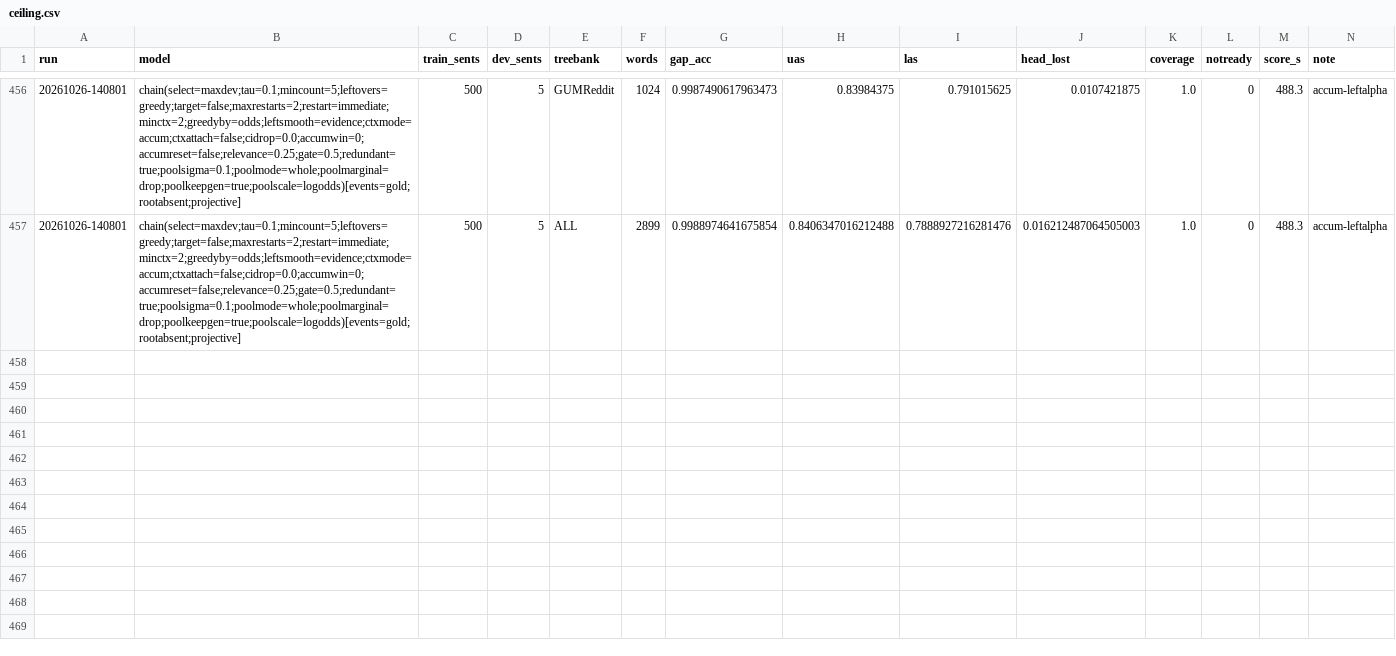
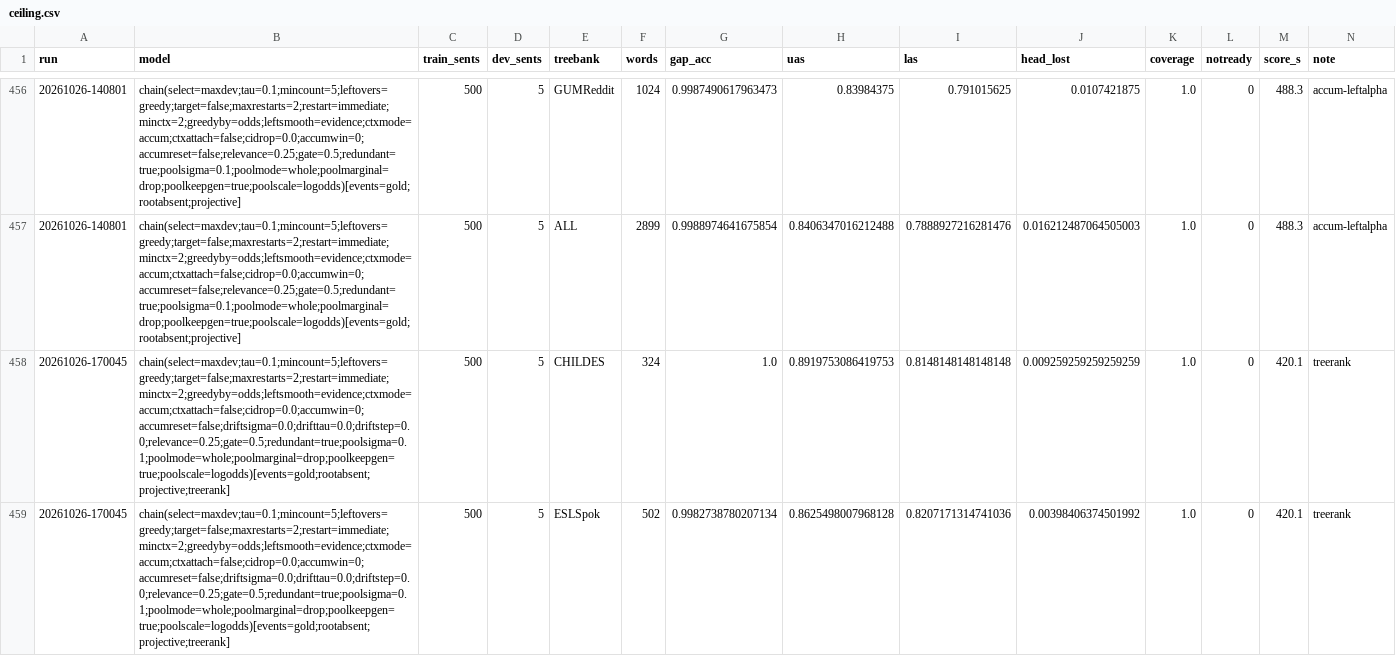
Before and after one commit to irenelangkilde/SeqLayers, a CSV file: experiments/ceiling.csv, drawn as a sheet; only a part is shown, gaps mark what is left out; the diff covers the shown part only.

```diff
--- a/experiments/ceiling.csv
+++ b/experiments/ceiling.csv
@@ -457 +457,3 @@ run,model,train_sents,dev_sents,treebank,words,gap_acc,uas,las,head_lost,coverag
 20261026-140801,"chain(select=maxdev;tau=0.1;mincount=5;leftovers=greedy;target=false;maxrestarts=2;restart=immediate;minctx=2;greedyby=odds;leftsmooth=evidence;ctxmode=accum;ctxattach=false;cidrop=0.0;accumwin=0;accumreset=false;relevance=0.25;gate=0.5;redundant=true;poolsigma=0.1;poolmode=whole;poolmarginal=drop;poolkeepgen=true;poolscale=logodds)[events=gold;rootabsent;projective]",500,5,ALL,2899,0.9988974641675854,0.8406347016212488,0.7888927216281476,0.016212487064505003,1.0,0,488.3,"accum-leftalpha"
+20261026-170045,"chain(select=maxdev;tau=0.1;mincount=5;leftovers=greedy;target=false;maxrestarts=2;restart=immediate;minctx=2;greedyby=odds;leftsmooth=evidence;ctxmode=accum;ctxattach=false;cidrop=0.0;accumwin=0;accumreset=false;driftsigma=0.0;drifttau=0.0;driftstep=0.0;relevance=0.25;gate=0.5;redundant=true;poolsigma=0.1;poolmode=whole;poolmarginal=drop;poolkeepgen=true;poolscale=logodds)[events=gold;rootabsent;projective;treerank]",500,5,CHILDES,324,1.0,0.8919753086419753,0.8148148148148148,0.009259259259259259,1.0,0,420.1,"treerank"
+20261026-170045,"chain(select=maxdev;tau=0.1;mincount=5;leftovers=greedy;target=false;maxrestarts=2;restart=immediate;minctx=2;greedyby=odds;leftsmooth=evidence;ctxmode=accum;ctxattach=false;cidrop=0.0;accumwin=0;accumreset=false;driftsigma=0.0;drifttau=0.0;driftstep=0.0;relevance=0.25;gate=0.5;redundant=true;poolsigma=0.1;poolmode=whole;poolmarginal=drop;poolkeepgen=true;poolscale=logodds)[events=gold;rootabsent;projective;treerank]",500,5,ESLSpok,502,0.9982738780207134,0.8625498007968128,0.8207171314741036,0.00398406374501992,1.0,0,420.1,"treerank"
```
Also changed, not shown: 4 added rows elsewhere in this file, 8 other files.
